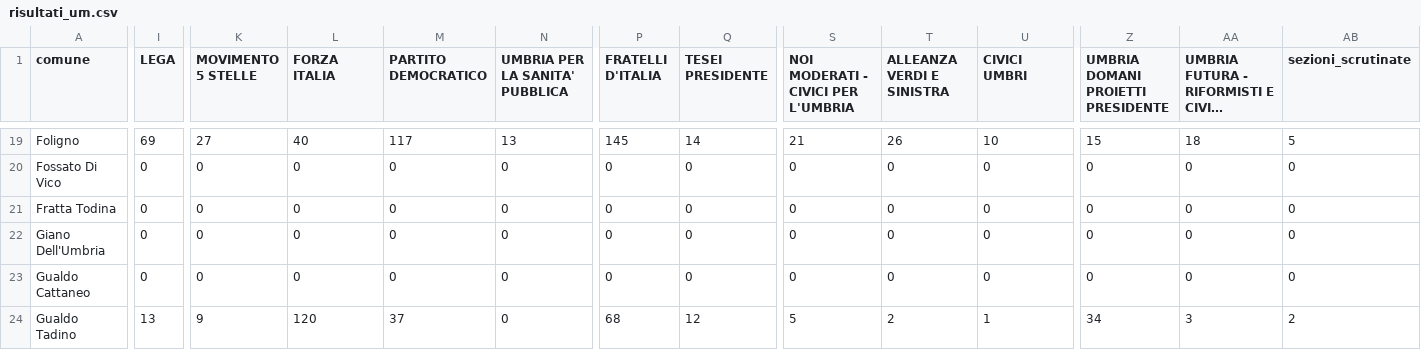
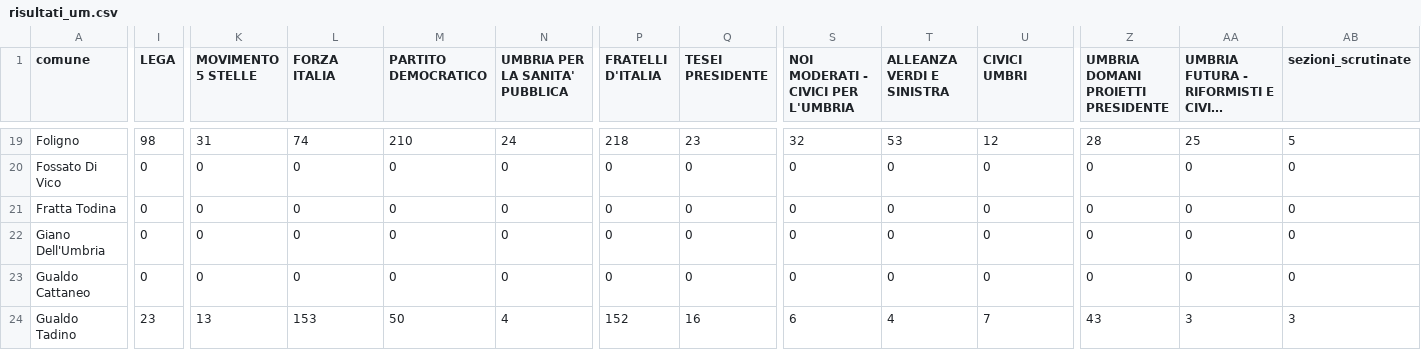
Before and after one commit to marcodallastella/elezioni, a CSV file: output/risultati_um.csv, drawn as a sheet; only a part is shown, gaps mark what is left out; long unchanged cells end in …; the diff covers the shown part only; the diff names each change by its address in the sheet, - before the commit and + after, or states it on an @@ line.

```diff
--- a/output/risultati_um.csv
+++ b/output/risultati_um.csv
-I19 (LEGA): 69
+I19 (LEGA): 98
-K19 (MOVIMENTO 5 STELLE): 27
+K19 (MOVIMENTO 5 STELLE): 31
-L19 (FORZA ITALIA): 40
+L19 (FORZA ITALIA): 74
-M19 (PARTITO DEMOCRATICO): 117
+M19 (PARTITO DEMOCRATICO): 210
-N19 (UMBRIA PER LA SANITA' PUBBLICA): 13
+N19 (UMBRIA PER LA SANITA' PUBBLICA): 24
-P19 (FRATELLI D'ITALIA): 145
+P19 (FRATELLI D'ITALIA): 218
-Q19 (TESEI PRESIDENTE): 14
+Q19 (TESEI PRESIDENTE): 23
-S19: 21
+S19: 32
-T19 (ALLEANZA VERDI E SINISTRA): 26
+T19 (ALLEANZA VERDI E SINISTRA): 53
-U19 (CIVICI UMBRI): 10
+U19 (CIVICI UMBRI): 12
-Z19: 15
+Z19: 28
-AA19: 18
+AA19: 25
-I24 (LEGA): 13
+I24 (LEGA): 23
-K24 (MOVIMENTO 5 STELLE): 9
+K24 (MOVIMENTO 5 STELLE): 13
-L24 (FORZA ITALIA): 120
+L24 (FORZA ITALIA): 153
-M24 (PARTITO DEMOCRATICO): 37
+M24 (PARTITO DEMOCRATICO): 50
-N24 (UMBRIA PER LA SANITA' PUBBLICA): 0
+N24 (UMBRIA PER LA SANITA' PUBBLICA): 4
-P24 (FRATELLI D'ITALIA): 68
+P24 (FRATELLI D'ITALIA): 152
-Q24 (TESEI PRESIDENTE): 12
+Q24 (TESEI PRESIDENTE): 16
-S24: 5
+S24: 6
-T24 (ALLEANZA VERDI E SINISTRA): 2
+T24 (ALLEANZA VERDI E SINISTRA): 4
-U24 (CIVICI UMBRI): 1
+U24 (CIVICI UMBRI): 7
-Z24: 34
+Z24: 43
-AB24 (sezioni_scrutinate): 2
+AB24 (sezioni_scrutinate): 3
```
Also changed, not shown: 129 edited cells elsewhere in this file, 2 other files.
